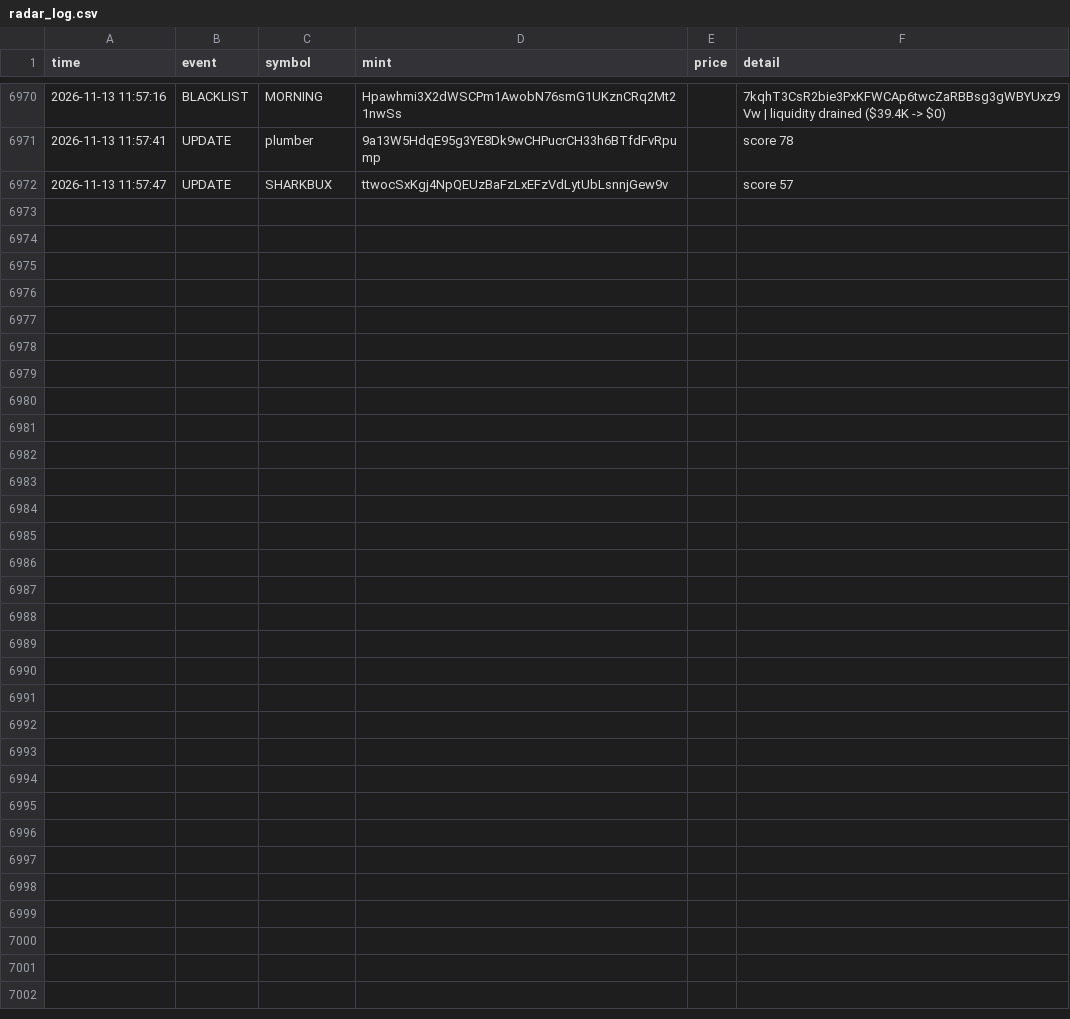
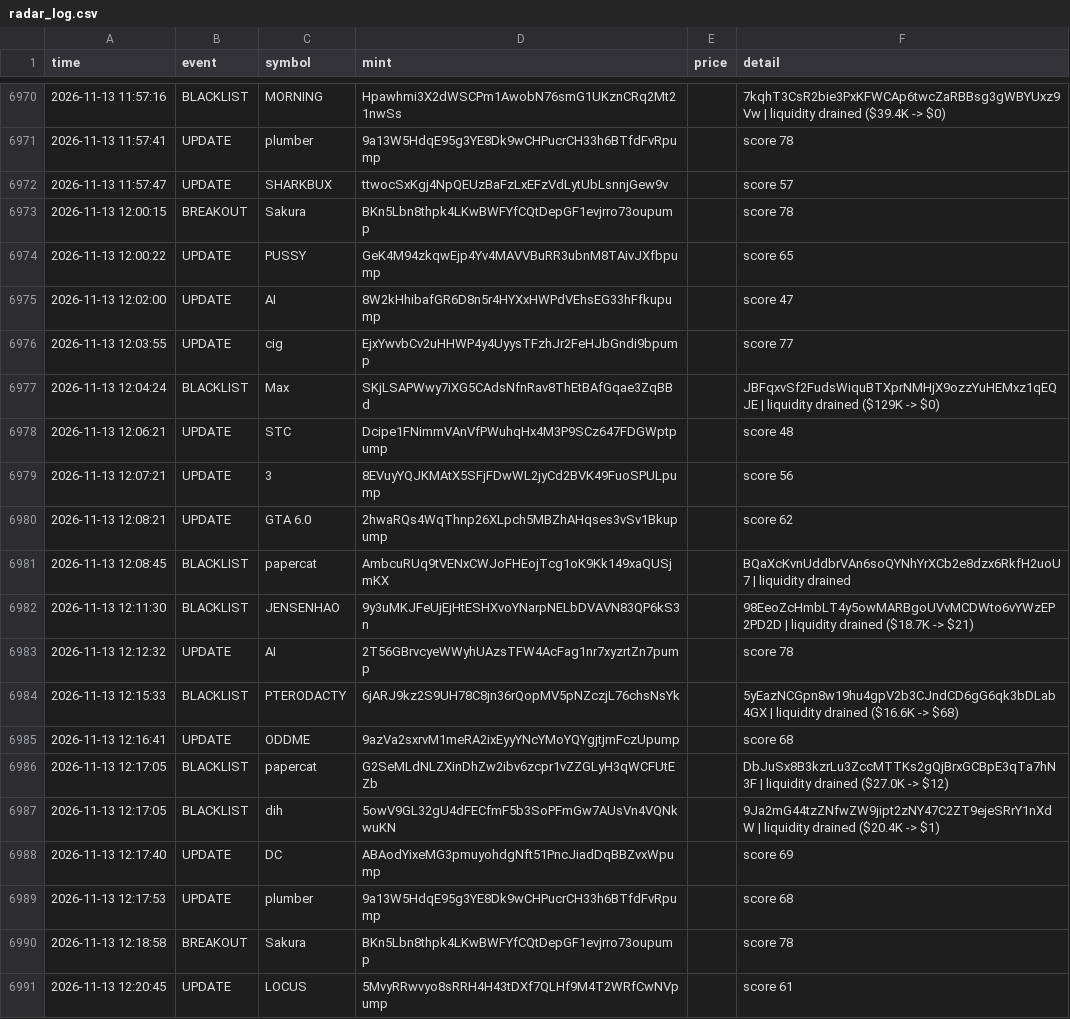
Before and after one commit to kaehwyn/signals, a CSV file: radar_log.csv, drawn as a sheet; only a part is shown, gaps mark what is left out; the diff covers the shown part only.

```diff
--- a/radar_log.csv
+++ b/radar_log.csv
@@ -6972 +6972,20 @@ time,event,symbol,mint,price,detail
 2026-11-13 11:57:47,UPDATE,SHARKBUX,ttwocSxKgj4NpQEUzBaFzLxEFzVdLytUbLsnnjGew9v,,score 57
+2026-11-13 12:00:15,BREAKOUT,Sakura,BKn5Lbn8thpk4LKwBWFYfCQtDepGF1evjrro73oupump,,score 78
+2026-11-13 12:00:22,UPDATE,PUSSY,GeK4M94zkqwEjp4Yv4MAVVBuRR3ubnM8TAivJXfbpump,,score 65
+2026-11-13 12:02:00,UPDATE,AI,8W2kHhibafGR6D8n5r4HYXxHWPdVEhsEG33hFfkupump,,score 47
+2026-11-13 12:03:55,UPDATE,cig,EjxYwvbCv2uHHWP4y4UyysTFzhJr2FeHJbGndi9bpump,,score 77
+2026-11-13 12:04:24,BLACKLIST,Max,SKjLSAPWwy7iXG5CAdsNfnRav8ThEtBAfGqae3ZqBBd,,JBFqxvSf2FudsWiquBTXprNMHjX9ozzYuHEMxz1qEQJE | liquidity drained ($129K -> $0)
+2026-11-13 12:06:21,UPDATE,STC,Dcipe1FNimmVAnVfPWuhqHx4M3P9SCz647FDGWptpump,,score 48
+2026-11-13 12:07:21,UPDATE,3,8EVuyYQJKMAtX5SFjFDwWL2jyCd2BVK49FuoSPULpump,,score 56
+2026-11-13 12:08:21,UPDATE,GTA 6.0,2hwaRQs4WqThnp26XLpch5MBZhAHqses3vSv1Bkupump,,score 62
+2026-11-13 12:08:45,BLACKLIST,papercat,AmbcuRUq9tVENxCWJoFHEojTcg1oK9Kk149xaQUSjmKX,,BQaXcKvnUddbrVAn6soQYNhYrXCb2e8dzx6RkfH2uoU7 | liquidity drained
+2026-11-13 12:11:30,BLACKLIST,JENSENHAO,9y3uMKJFeUjEjHtESHXvoYNarpNELbDVAVN83QP6kS3n,,98EeoZcHmbLT4y5owMARBgoUVvMCDWto6vYWzEP2PD2D | liquidity drained ($18.7K -> $21)
+2026-11-13 12:12:32,UPDATE,AI,2T56GBrvcyeWWyhUAzsTFW4AcFag1nr7xyzrtZn7pump,,score 78
+2026-11-13 12:15:33,BLACKLIST,PTERODACTY,6jARJ9kz2S9UH78C8jn36rQopMV5pNZczjL76chsNsYk,,5yEazNCGpn8w19hu4gpV2b3CJndCD6gG6qk3bDLab4GX | liquidity drained ($16.6K -> $68)
+2026-11-13 12:16:41,UPDATE,ODDME,9azVa2sxrvM1meRA2ixEyyYNcYMoYQYgjtjmFczUpump,,score 68
+2026-11-13 12:17:05,BLACKLIST,papercat,G2SeMLdNLZXinDhZw2ibv6zcpr1vZZGLyH3qWCFUtEZb,,DbJuSx8B3kzrLu3ZccMTTKs2gQjBrxGCBpE3qTa7hN3F | liquidity drained ($27.0K -> $12)
+2026-11-13 12:17:05,BLACKLIST,dih,5owV9GL32gU4dFECfmF5b3SoPFmGw7AUsVn4VQNkwuKN,,9Ja2mG44tzZNfwZW9jipt2zNY47C2ZT9ejeSRrY1nXdW | liquidity drained ($20.4K -> $1)
+2026-11-13 12:17:40,UPDATE,DC,ABAodYixeMG3pmuyohdgNft51PncJiadDqBBZvxWpump,,score 69
+2026-11-13 12:17:53,UPDATE,plumber,9a13W5HdqE95g3YE8Dk9wCHPucrCH33h6BTfdFvRpump,,score 68
+2026-11-13 12:18:58,BREAKOUT,Sakura,BKn5Lbn8thpk4LKwBWFYfCQtDepGF1evjrro73oupump,,score 78
+2026-11-13 12:20:45,UPDATE,LOCUS,5MvyRRwvyo8sRRH4H43tDXf7QLHf9M4T2WRfCwNVpump,,score 61
```
Also changed, not shown: 13 added rows elsewhere in this file, 3 other files.
